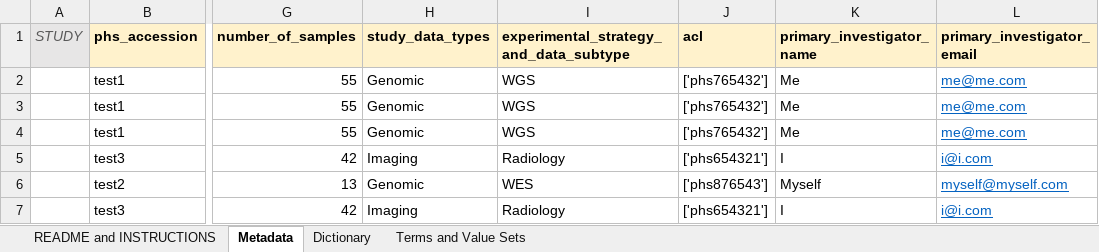
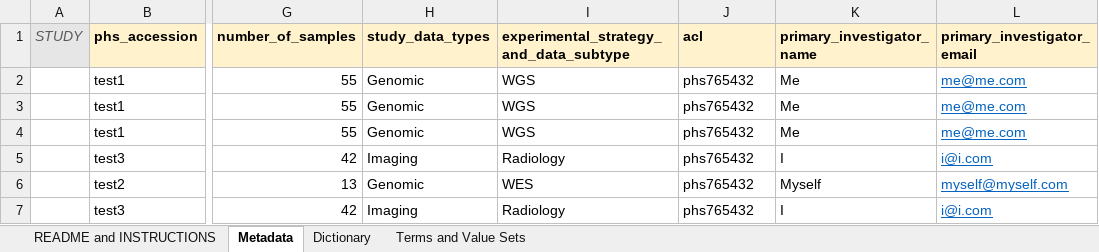
Before and after one commit to CBIIT/-CancerDataServices-CatchERR, an Excel workbook: test_files_v1.3/d_fail_url_file_missing-v1.3.1.xlsx, sheet Metadata, drawn as a sheet; only a part is shown, gaps mark what is left out; values as stored, in another font and other column widths than the file's, no borders; the diff names each change by its address in the sheet, - before the commit and + after, or states it on an @@ line.

Commit message:
add_acl_check

```diff
--- a/test_files_v1.3/d_fail_url_file_missing-v1.3.1.xlsx (sheet Metadata)
+++ b/test_files_v1.3/d_fail_url_file_missing-v1.3.1.xlsx (sheet Metadata)
-J2:J4 (acl): ['phs765432']
+J2:J4 (acl): phs765432
-J5 (acl): ['phs654321']
+J5 (acl): phs765432
-J6 (acl): ['phs876543']
+J6 (acl): phs765432
-J7 (acl): ['phs654321']
+J7 (acl): phs765432
```
Also changed, not shown: test_files_v1.3/a_all_pass-v1.3.1.xlsx, test_files_v1.3/b_all_pass_varying_required_data-v1.3.1.xlsx, 1 other file.
